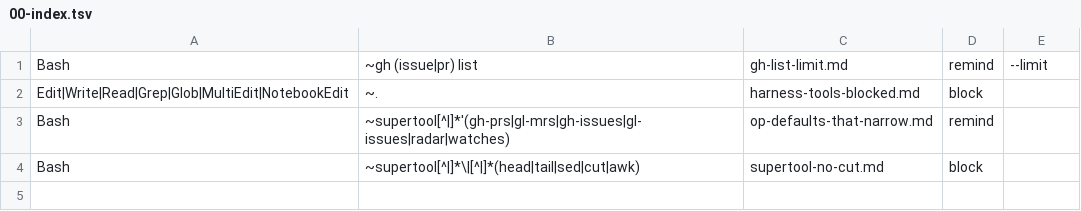
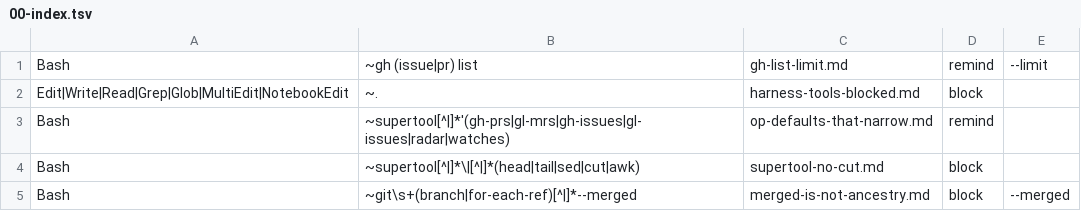
Before and after one commit to Digital-Process-Tools/claude-supertool, a TSV file: .claude/jit-context/tools/00-manual/00-index.tsv, drawn as a sheet; the diff names each change by its address in the sheet, - before the commit and + after, or states it on an @@ line.

Commit message:
Register the new rule in the tools index — a file with no index row never fires
The .md is inert on its own; 00-index.tsv is what the hook reads. Adding the
file without the row is a rule that exists on disk and never runs, which reads
exactly like a rule that runs and never matches.

```diff
--- a/.claude/jit-context/tools/00-manual/00-index.tsv
+++ b/.claude/jit-context/tools/00-manual/00-index.tsv
+row 5: Bash | ~git\s+(branch|for-each-ref)[^|]*--merged | merged-is-not-ancestry.md | block | --merged
```
